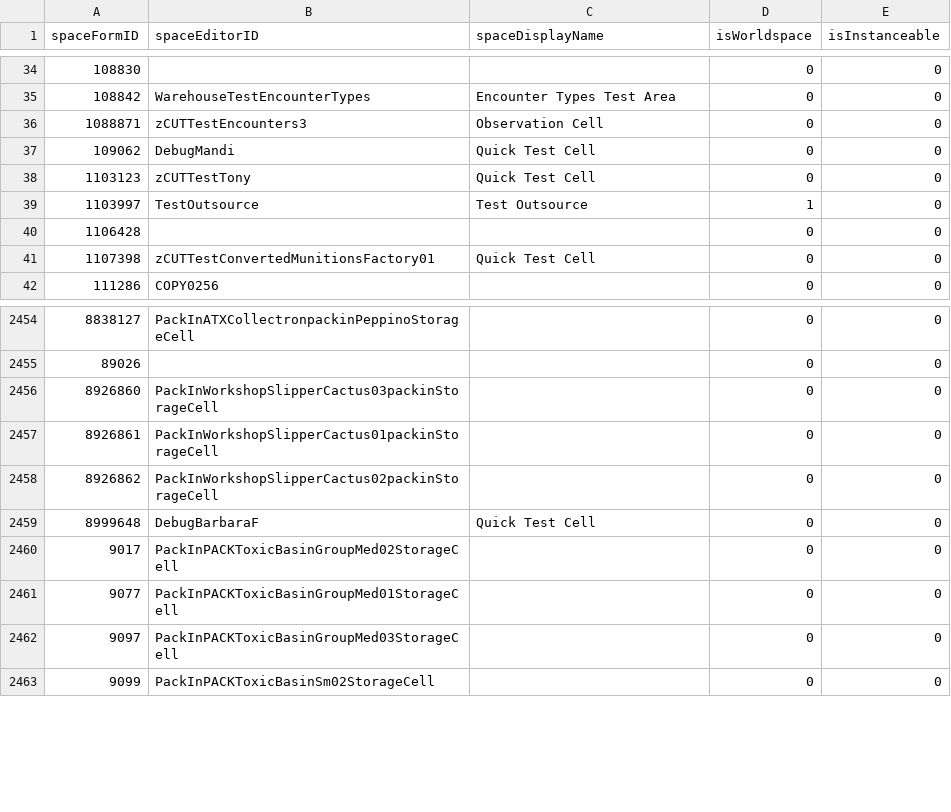
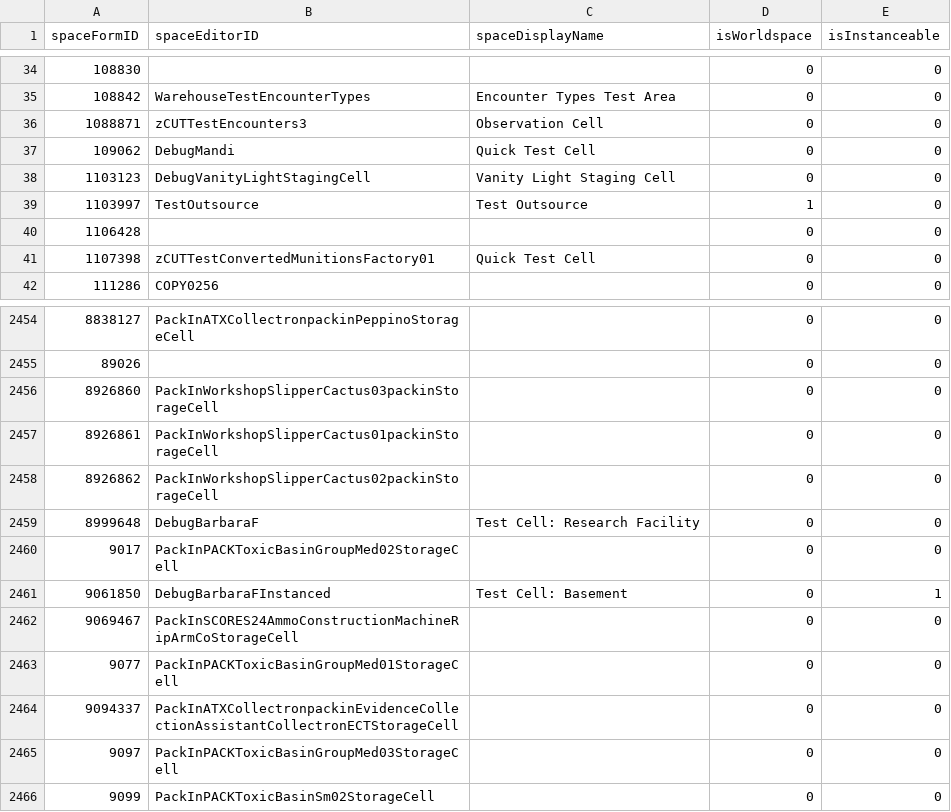
Before and after one commit to AHeroicLlama/Mappalachia, a CSV file: BuildOutputs/Discarded_Cells.csv, drawn as a sheet; only a part is shown, gaps mark what is left out.

```diff
--- a/BuildOutputs/Discarded_Cells.csv
+++ b/BuildOutputs/Discarded_Cells.csv
@@ -37,3 +37,3 @@ spaceFormID,spaceEditorID,spaceDisplayName,isWorldspace,isInstanceable
 109062,DebugMandi,Quick Test Cell,0,0
-1103123,zCUTTestTony,Quick Test Cell,0,0
+1103123,DebugVanityLightStagingCell,Vanity Light Staging Cell,0,0
 1103997,TestOutsource,Test Outsource,1,0
@@ -2458,5 +2458,8 @@ spaceFormID,spaceEditorID,spaceDisplayName,isWorldspace,isInstanceable
 8926862,PackInWorkshopSlipperCactus02packinStorageCell,,0,0
-8999648,DebugBarbaraF,Quick Test Cell,0,0
+8999648,DebugBarbaraF,Test Cell: Research Facility,0,0
 9017,PackInPACKToxicBasinGroupMed02StorageCell,,0,0
+9061850,DebugBarbaraFInstanced,Test Cell: Basement,0,1
+9069467,PackInSCORES24AmmoConstructionMachineRipArmCoStorageCell,,0,0
 9077,PackInPACKToxicBasinGroupMed01StorageCell,,0,0
+9094337,PackInATXCollectronpackinEvidenceCollectionAssistantCollectronECTStorageCell,,0,0
 9097,PackInPACKToxicBasinGroupMed03StorageCell,,0,0
```
Also changed, not shown: 4 other files.
